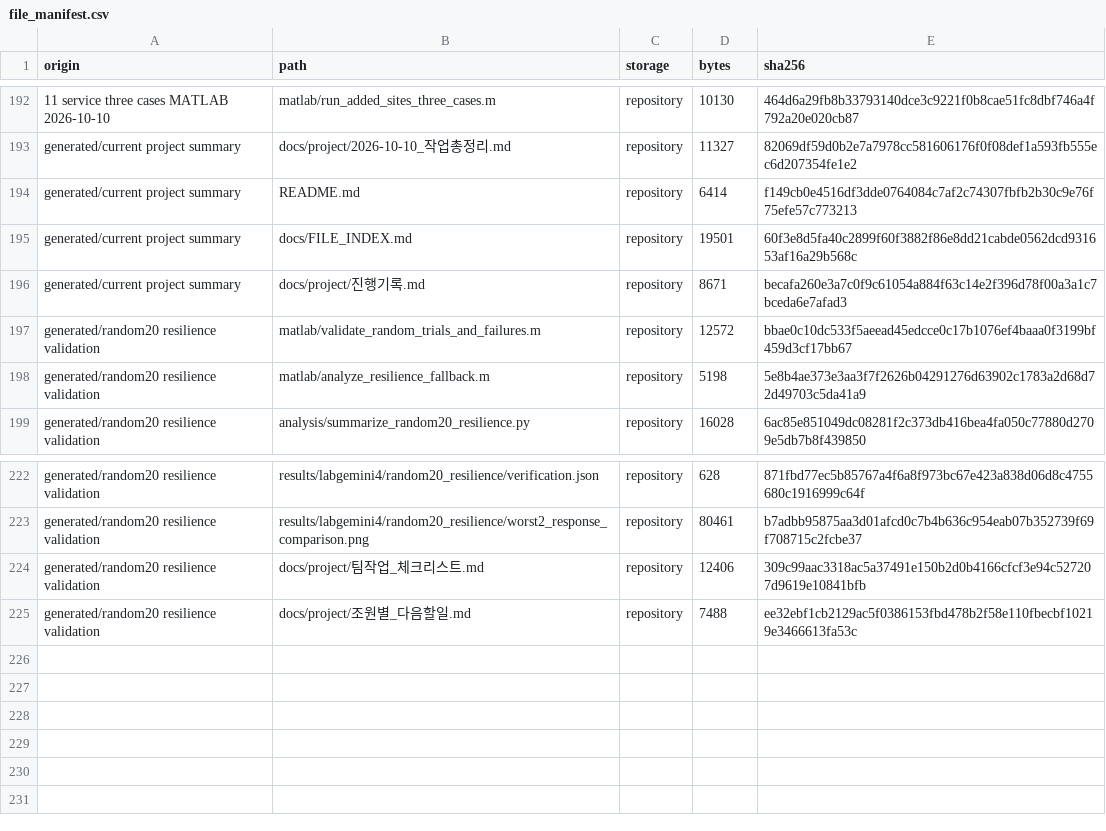
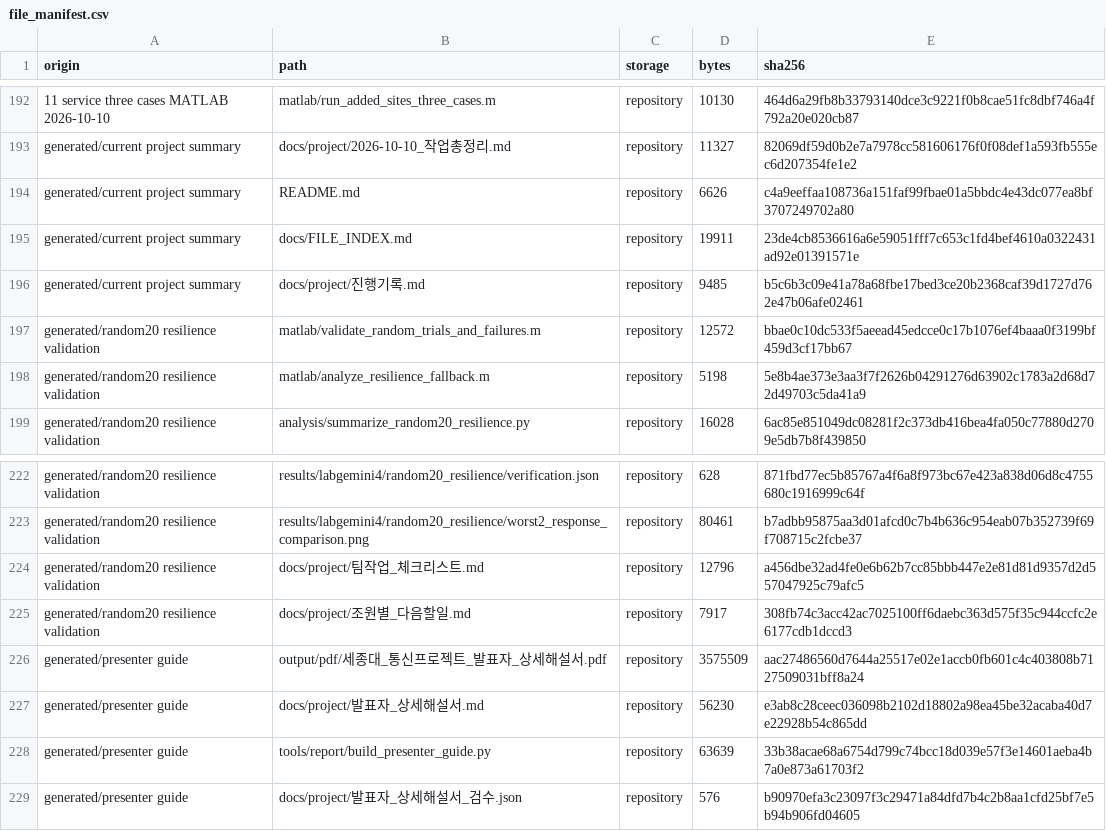
Before and after one commit to 20261123/research-lab-intern, a CSV file: data/file_manifest.csv, drawn as a sheet; only a part is shown, gaps mark what is left out; the diff names each change by its address in the sheet, - before the commit and + after, or states it on an @@ line.

```diff
--- a/data/file_manifest.csv
+++ b/data/file_manifest.csv
-D194 (bytes): 6414
+D194 (bytes): 6626
-E194 (sha256): f149cb0e4516df3dde0764084c7af2c74307fbfb2b30c9e76f75efe57c773213
+E194 (sha256): c4a9eeffaa108736a151faf99fbae01a5bbdc4e43dc077ea8bf3707249702a80
-D195 (bytes): 19501
+D195 (bytes): 19911
-E195 (sha256): 60f3e8d5fa40c2899f60f3882f86e8dd21cabde0562dcd931653af16a29b568c
+E195 (sha256): 23de4cb8536616a6e59051fff7c653c1fd4bef4610a0322431ad92e01391571e
-D196 (bytes): 8671
+D196 (bytes): 9485
-E196 (sha256): becafa260e3a7c0f9c61054a884f63c14e2f396d78f00a3a1c7bceda6e7afad3
+E196 (sha256): b5c6b3c09e41a78a68fbe17bed3ce20b2368caf39d1727d762e47b06afe02461
-D224 (bytes): 12406
+D224 (bytes): 12796
-E224 (sha256): 309c99aac3318ac5a37491e150b2d0b4166cfcf3e94c527207d9619e10841bfb
+E224 (sha256): a456dbe32ad4fe0e6b62b7cc85bbb447e2e81d81d9357d2d557047925c79afc5
-D225 (bytes): 7488
+D225 (bytes): 7917
-E225 (sha256): ee32ebf1cb2129ac5f0386153fbd478b2f58e110fbecbf10219e3466613fa53c
+E225 (sha256): 308fb74c3acc42ac7025100ff6daebc363d575f35c944ccfc2e6177cdb1dccd3
+row 226: generated/presenter guide | output/pdf/세종대_통신프로젝트_발표자_상세해설서.pdf | repository | 3575509 | aac27486560d7644a25517e02e1accb0fb601c4c403808b7127509031bff8a24
+row 227: generated/presenter guide | docs/project/발표자_상세해설서.md | repository | 56230 | e3ab8c28ceec036098b2102d18802a98ea45be32acaba40d7e22928b54c865dd
+row 228: generated/presenter guide | tools/report/build_presenter_guide.py | repository | 63639 | 33b38acae68a6754d799c74bcc18d039e57f3e14601aeba4b7a0e873a61703f2
+row 229: generated/presenter guide | docs/project/발표자_상세해설서_검수.json | repository | 576 | b90970efa3c23097f3c29471a84dfd7b4c2b8aa1cfd25bf7e5b94b906fd04605
```
Also changed, not shown: 10 other files.
